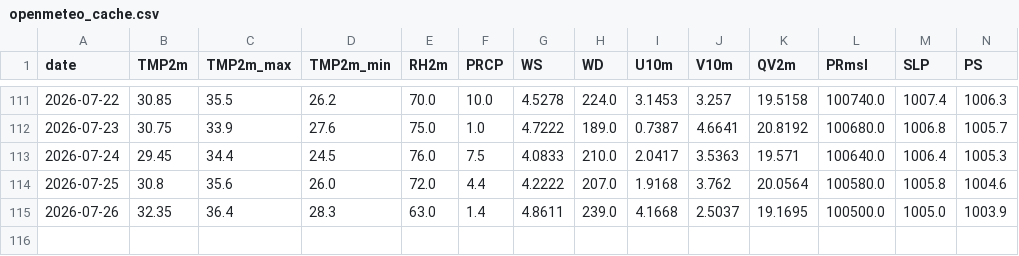
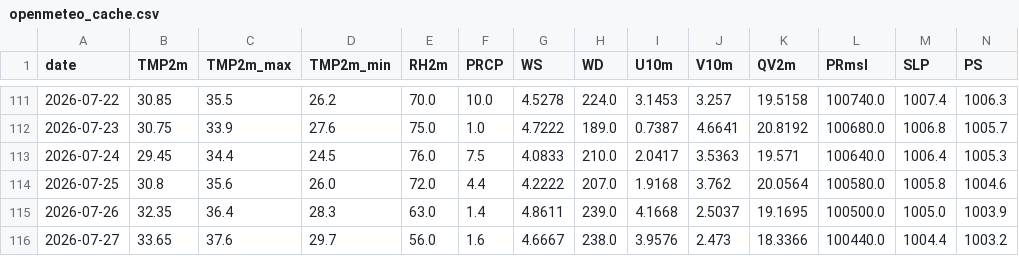
Before and after one commit to souravk03/HQNN-live-multicity, a CSV file: hqnn live pk/data/chennai/openmeteo_cache.csv, drawn as a sheet; only a part is shown, gaps mark what is left out; rows hold the shown columns only; the diff names each change by its address in the sheet, - before the commit and + after, or states it on an @@ line.

Commit message:
Daily HQNN live cycle — 2026-07-27T23:26:23

```diff
--- a/hqnn live pk/data/chennai/openmeteo_cache.csv
+++ b/hqnn live pk/data/chennai/openmeteo_cache.csv
+row 116: 2026-07-27 | 33.65 | 37.6 | 29.7 | 56.0 | 1.6 | 4.6667 | 238.0 | 3.9576 | 2.473 | 18.3366 | 100440.0 | 1004.4 | 1003.2
```
Also changed, not shown: hqnn live pk/data/delhi/openmeteo_cache.csv, hqnn live pk/data/mumbai/openmeteo_cache.csv, 51 other files.
